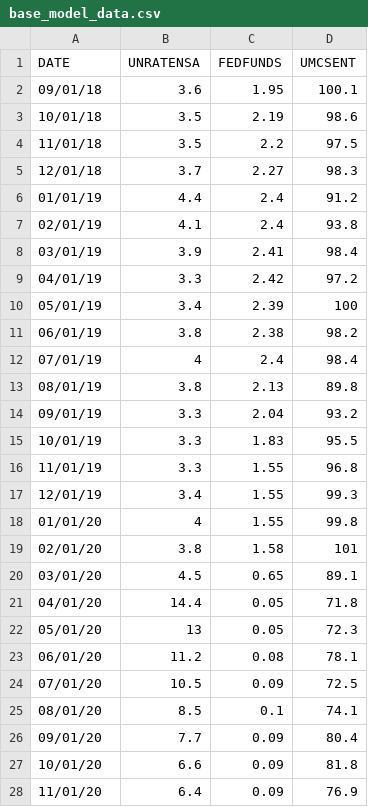
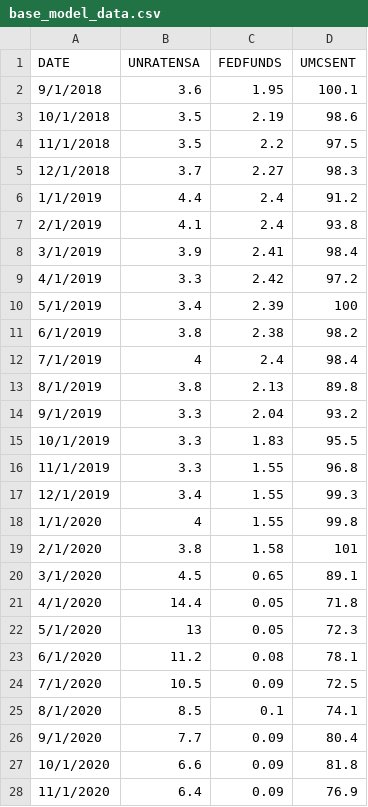
Before and after one commit to bachtran2702/econometrics_modeling, a CSV file: base_model_data.csv, drawn as a sheet; only a part is shown; the diff covers the shown part only.

Commit message:
Update base_model_data.csv

```diff
--- a/base_model_data.csv
+++ b/base_model_data.csv
@@ -1,28 +1,28 @@
 DATE,UNRATENSA,FEDFUNDS,UMCSENT
-09/01/18,3.6,1.95,100.1
-10/01/18,3.5,2.19,98.6
-11/01/18,3.5,2.2,97.5
-12/01/18,3.7,2.27,98.3
-01/01/19,4.4,2.4,91.2
-02/01/19,4.1,2.4,93.8
-03/01/19,3.9,2.41,98.4
-04/01/19,3.3,2.42,97.2
-05/01/19,3.4,2.39,100
-06/01/19,3.8,2.38,98.2
-07/01/19,4,2.4,98.4
-08/01/19,3.8,2.13,89.8
-09/01/19,3.3,2.04,93.2
-10/01/19,3.3,1.83,95.5
-11/01/19,3.3,1.55,96.8
-12/01/19,3.4,1.55,99.3
-01/01/20,4,1.55,99.8
-02/01/20,3.8,1.58,101
-03/01/20,4.5,0.65,89.1
-04/01/20,14.4,0.05,71.8
-05/01/20,13,0.05,72.3
-06/01/20,11.2,0.08,78.1
-07/01/20,10.5,0.09,72.5
-08/01/20,8.5,0.1,74.1
-09/01/20,7.7,0.09,80.4
-10/01/20,6.6,0.09,81.8
-11/01/20,6.4,0.09,76.9
+9/1/2018,3.6,1.95,100.1
+10/1/2018,3.5,2.19,98.6
+11/1/2018,3.5,2.2,97.5
+12/1/2018,3.7,2.27,98.3
+1/1/2019,4.4,2.4,91.2
+2/1/2019,4.1,2.4,93.8
+3/1/2019,3.9,2.41,98.4
+4/1/2019,3.3,2.42,97.2
+5/1/2019,3.4,2.39,100
+6/1/2019,3.8,2.38,98.2
+7/1/2019,4,2.4,98.4
+8/1/2019,3.8,2.13,89.8
+9/1/2019,3.3,2.04,93.2
+10/1/2019,3.3,1.83,95.5
+11/1/2019,3.3,1.55,96.8
+12/1/2019,3.4,1.55,99.3
+1/1/2020,4,1.55,99.8
+2/1/2020,3.8,1.58,101
+3/1/2020,4.5,0.65,89.1
+4/1/2020,14.4,0.05,71.8
+5/1/2020,13,0.05,72.3
+6/1/2020,11.2,0.08,78.1
+7/1/2020,10.5,0.09,72.5
+8/1/2020,8.5,0.1,74.1
+9/1/2020,7.7,0.09,80.4
+10/1/2020,6.6,0.09,81.8
+11/1/2020,6.4,0.09,76.9
```
Also changed, not shown: 47 edited cells elsewhere in this file.
